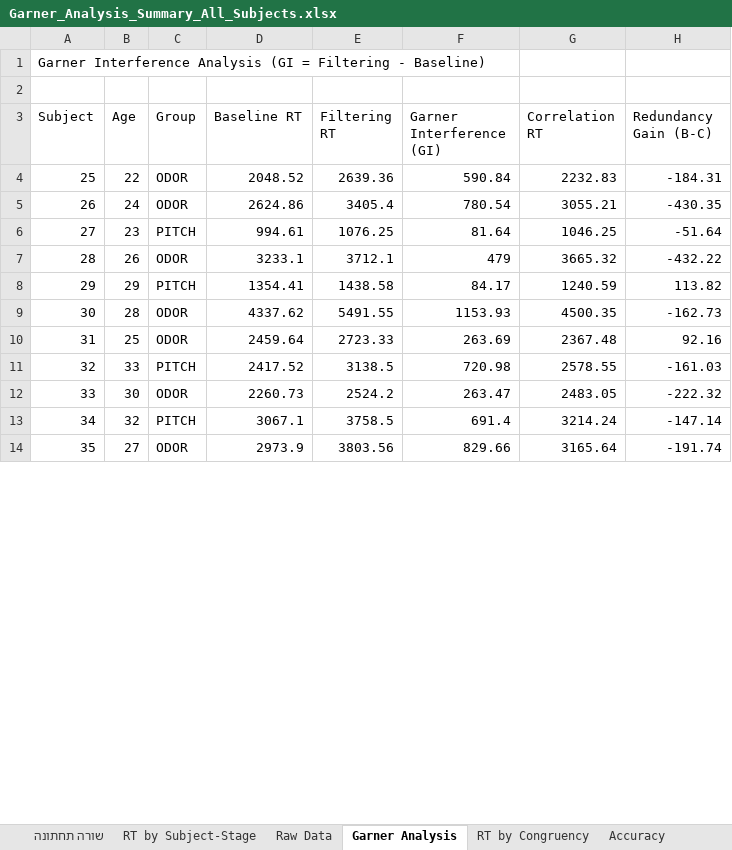
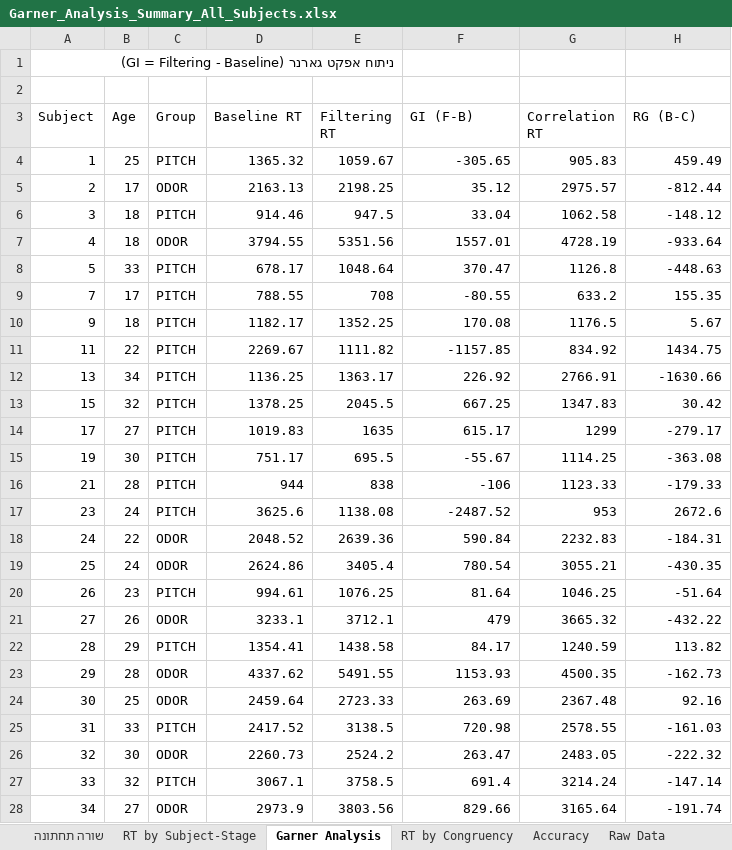
Before and after one commit to evyatarc3/Garner2026, an Excel workbook: Garner_Analysis_Summary_All_Subjects.xlsx, sheet Garner Analysis, drawn as a sheet; only a part is shown; values as stored, in another font and other column widths than the file's, no cell formats; addresses are those after the commit; the diff covers the shown part only; the diff names each change by its address in the sheet, - before the commit and + after, or states it on an @@ line.

```diff
--- a/Garner_Analysis_Summary_All_Subjects.xlsx (sheet Garner Analysis)
+++ b/Garner_Analysis_Summary_All_Subjects.xlsx (sheet Garner Analysis)
@@ sheet tab order changed: שורה תחתונה | RT by Subject-Stage | Garner Analysis | RT by Congruency | Accuracy | Raw Data @@
-A1 (Subject): Garner Interference Analysis (GI =…
+A1 (Subject): ניתוח אפקט גארנר (GI =…
-F3: Garner Interference (GI)
+F3: GI (F-B)
-H3: Redundancy Gain (B-C)
+H3: RG (B-C)
+row 4: 1 | 25 | PITCH | 1365.32 | 1059.67 | -305.65 | 905.83 | 459.49
+row 5: 2 | 17 | ODOR | 2163.13 | 2198.25 | 35.12 | 2975.57 | -812.44
+row 6: 3 | 18 | PITCH | 914.46 | 947.5 | 33.04 | 1062.58 | -148.12
+row 7: 4 | 18 | ODOR | 3794.55 | 5351.56 | 1557.01 | 4728.19 | -933.64
+row 8: 5 | 33 | PITCH | 678.17 | 1048.64 | 370.47 | 1126.8 | -448.63
+row 9: 7 | 17 | PITCH | 788.55 | 708 | -80.55 | 633.2 | 155.35
+row 10: 9 | 18 | PITCH | 1182.17 | 1352.25 | 170.08 | 1176.5 | 5.67
+row 11: 11 | 22 | PITCH | 2269.67 | 1111.82 | -1157.85 | 834.92 | 1434.75
+row 12: 13 | 34 | PITCH | 1136.25 | 1363.17 | 226.92 | 2766.91 | -1630.66
+row 13: 15 | 32 | PITCH | 1378.25 | 2045.5 | 667.25 | 1347.83 | 30.42
+row 14: 17 | 27 | PITCH | 1019.83 | 1635 | 615.17 | 1299 | -279.17
+row 15: 19 | 30 | PITCH | 751.17 | 695.5 | -55.67 | 1114.25 | -363.08
+row 16: 21 | 28 | PITCH | 944 | 838 | -106 | 1123.33 | -179.33
+row 17: 23 | 24 | PITCH | 3625.6 | 1138.08 | -2487.52 | 953 | 2672.6
-A18 (Subject): 25
+A18 (Subject): 24
-A19 (Subject): 26
+A19 (Subject): 25
-A20 (Subject): 27
+A20 (Subject): 26
-A21 (Subject): 28
+A21 (Subject): 27
-A22 (Subject): 29
+A22 (Subject): 28
-A23 (Subject): 30
+A23 (Subject): 29
-A24 (Subject): 31
+A24 (Subject): 30
-A25 (Subject): 32
+A25 (Subject): 31
-A26 (Subject): 33
+A26 (Subject): 32
-A27 (Subject): 34
+A27 (Subject): 33
-A28 (Subject): 35
+A28 (Subject): 34
```
Also changed, not shown: 3 removed rows and 6 edited cells elsewhere in this sheet, sheet Raw Data, sheet שורה תחתונה, sheet RT by Congruency, sheet RT by Subject-Stage, sheet Accuracy, other sheet tabs, cell formats, 18 other files.
